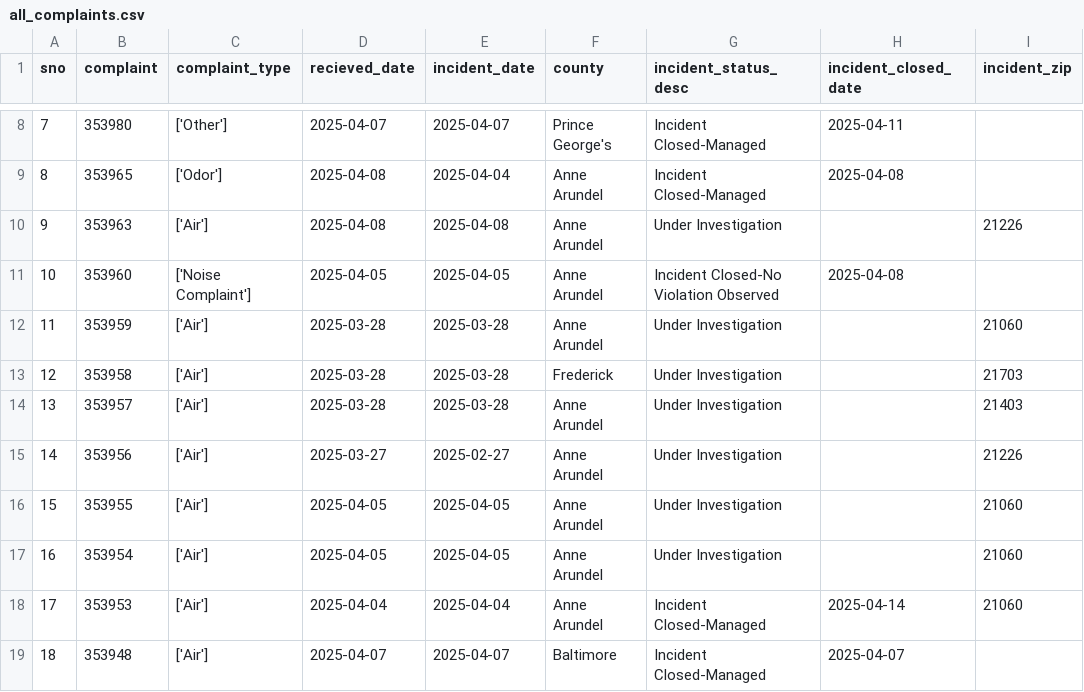
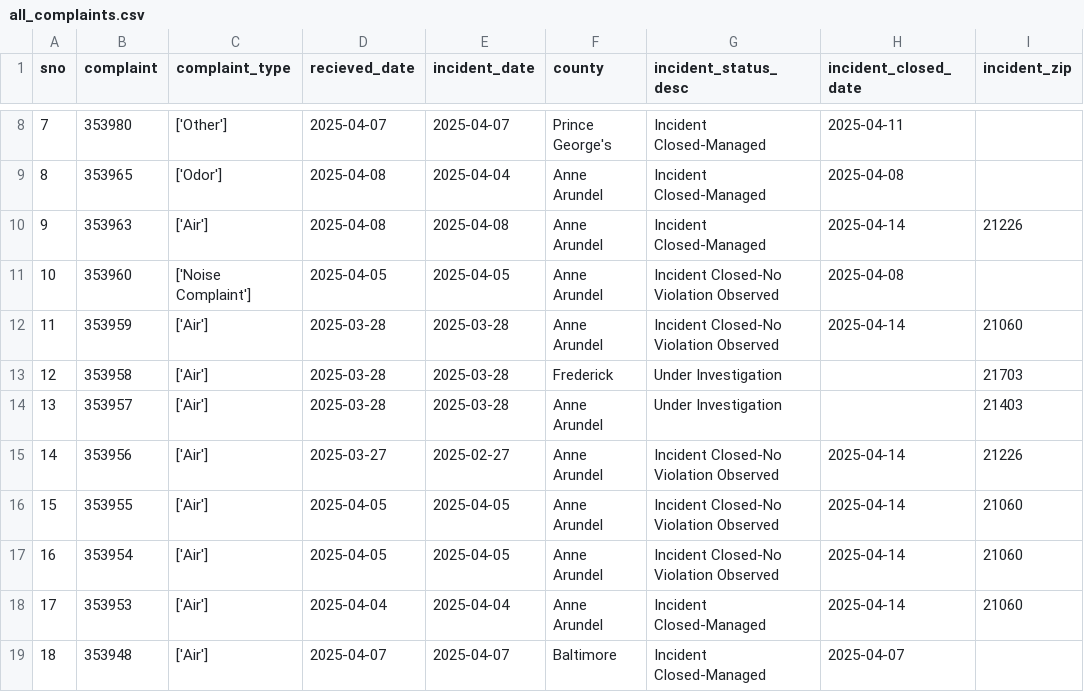
Before and after one commit to johnfcampbell/nicar24pipeline, a CSV file: exported_data/all_complaints.csv, drawn as a sheet; only a part is shown, gaps mark what is left out.

Commit message:
Automated commit from GitHub Actions

```diff
--- a/exported_data/all_complaints.csv
+++ b/exported_data/all_complaints.csv
@@ -9,10 +9,10 @@ sno,complaint,complaint_type,recieved_date,incident_date,county,incident_status_
 8,353965,['Odor'],2025-04-08,2025-04-04,Anne Arundel,Incident Closed-Managed,2025-04-08,
-9,353963,['Air'],2025-04-08,2025-04-08,Anne Arundel,Under Investigation,,21226
+9,353963,['Air'],2025-04-08,2025-04-08,Anne Arundel,Incident Closed-Managed,2025-04-14,21226
 10,353960,['Noise Complaint'],2025-04-05,2025-04-05,Anne Arundel,Incident Closed-No Violation Observed,2025-04-08,
-11,353959,['Air'],2025-03-28,2025-03-28,Anne Arundel,Under Investigation,,21060
+11,353959,['Air'],2025-03-28,2025-03-28,Anne Arundel,Incident Closed-No Violation Observed,2025-04-14,21060
 12,353958,['Air'],2025-03-28,2025-03-28,Frederick,Under Investigation,,21703
 13,353957,['Air'],2025-03-28,2025-03-28,Anne Arundel,Under Investigation,,21403
-14,353956,['Air'],2025-03-27,2025-02-27,Anne Arundel,Under Investigation,,21226
-15,353955,['Air'],2025-04-05,2025-04-05,Anne Arundel,Under Investigation,,21060
-16,353954,['Air'],2025-04-05,2025-04-05,Anne Arundel,Under Investigation,,21060
+14,353956,['Air'],2025-03-27,2025-02-27,Anne Arundel,Incident Closed-No Violation Observed,2025-04-14,21226
+15,353955,['Air'],2025-04-05,2025-04-05,Anne Arundel,Incident Closed-No Violation Observed,2025-04-14,21060
+16,353954,['Air'],2025-04-05,2025-04-05,Anne Arundel,Incident Closed-No Violation Observed,2025-04-14,21060
 17,353953,['Air'],2025-04-04,2025-04-04,Anne Arundel,Incident Closed-Managed,2025-04-14,21060
```
